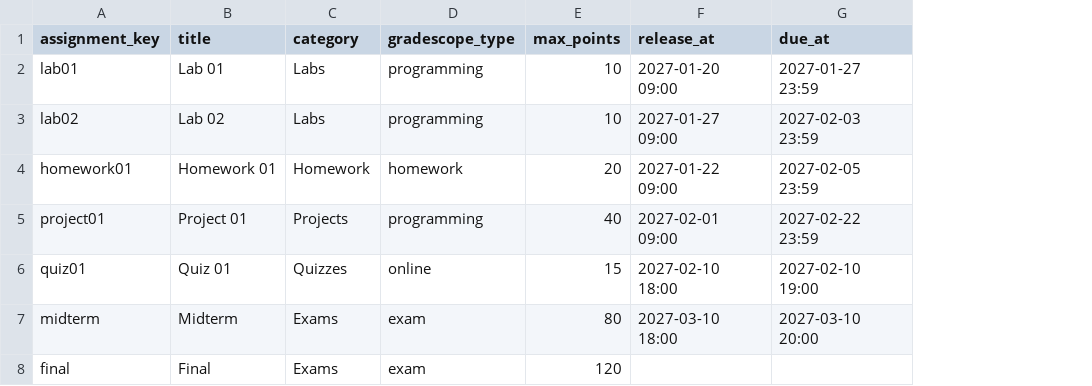
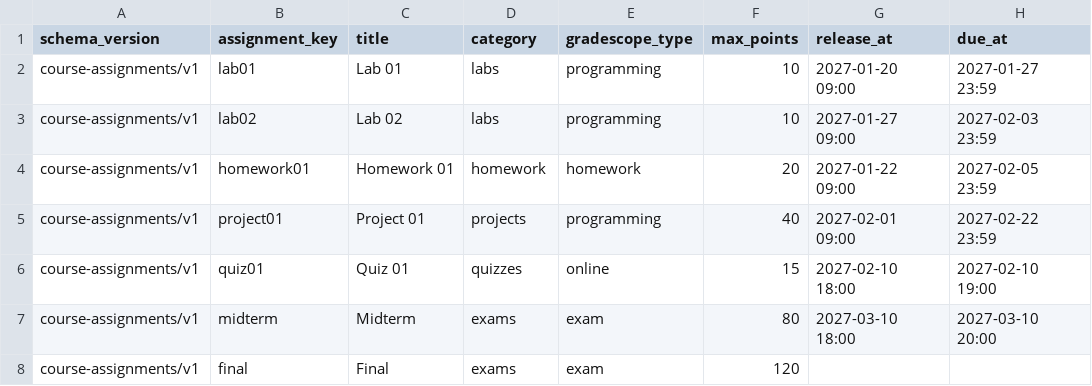
Before and after one commit to AFA-Tooling/Gradeview-new, a CSV file: docs/templates/course-assignments-demo.csv, drawn as a sheet; only a part is shown; addresses are those after the commit; the diff names each change by its address in the sheet, - before the commit and + after, or states it on an @@ line.

Commit message:
docs: define course configuration control plane

```diff
--- a/docs/templates/course-assignments-demo.csv
+++ b/docs/templates/course-assignments-demo.csv
+column A (schema_version), rows 2-8: all course-assignments/v1
-D2:D3 (category): Labs
+D2:D3 (category): labs
-D4 (category): Homework
+D4 (category): homework
-D5 (category): Projects
+D5 (category): projects
-D6 (category): Quizzes
+D6 (category): quizzes
-D7:D8 (category): Exams
+D7:D8 (category): exams
```
Also changed, not shown: 4 other files.
